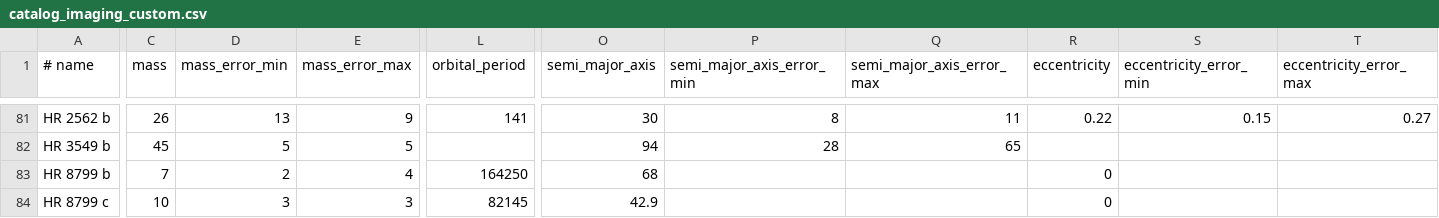
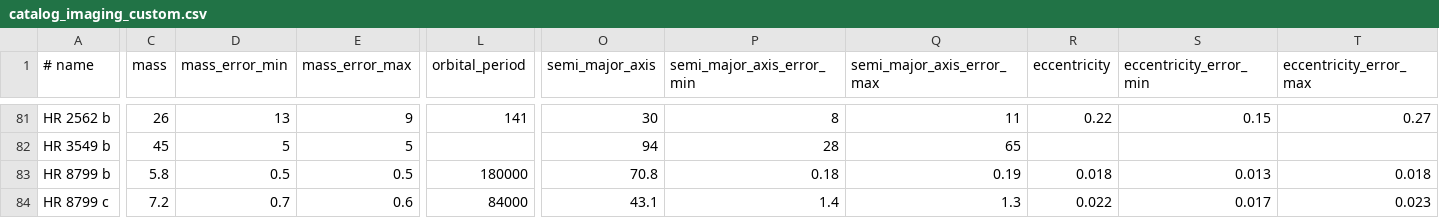
Before and after one commit to LaRodet/CatalogImaging, a CSV file: catalog_imaging_custom.csv, drawn as a sheet; only a part is shown, gaps mark what is left out; the diff covers the shown part only; the diff names each change by its address in the sheet, - before the commit and + after, or states it on an @@ line.

Commit message:
Update HR 8799 b c d e
from Wang et al. 2018, orbital elements and masses from stable coplanar
orbital fit, stellar mass and age

```diff
--- a/catalog_imaging_custom.csv
+++ b/catalog_imaging_custom.csv
-C83 (mass): 7
+C83 (mass): 5.8
-D83 (mass_error_min): 2
+D83 (mass_error_min): 0.5
-E83 (mass_error_max): 4
+E83 (mass_error_max): 0.5
-L83 (orbital_period): 164250
+L83 (orbital_period): 180000
-O83 (semi_major_axis): 68
+O83 (semi_major_axis): 70.8
-P83 (semi_major_axis_error_min): (empty)
+P83 (semi_major_axis_error_min): 0.18
-Q83 (semi_major_axis_error_max): (empty)
+Q83 (semi_major_axis_error_max): 0.19
-R83 (eccentricity): 0
+R83 (eccentricity): 0.018
-S83 (eccentricity_error_min): (empty)
+S83 (eccentricity_error_min): 0.013
-T83 (eccentricity_error_max): (empty)
+T83 (eccentricity_error_max): 0.018
-C84 (mass): 10
+C84 (mass): 7.2
-D84 (mass_error_min): 3
+D84 (mass_error_min): 0.7
-E84 (mass_error_max): 3
+E84 (mass_error_max): 0.6
-L84 (orbital_period): 82145
+L84 (orbital_period): 84000
-O84 (semi_major_axis): 42.9
+O84 (semi_major_axis): 43.1
-P84 (semi_major_axis_error_min): (empty)
+P84 (semi_major_axis_error_min): 1.4
-Q84 (semi_major_axis_error_max): (empty)
+Q84 (semi_major_axis_error_max): 1.3
-R84 (eccentricity): 0
+R84 (eccentricity): 0.022
-S84 (eccentricity_error_min): (empty)
+S84 (eccentricity_error_min): 0.017
-T84 (eccentricity_error_max): (empty)
+T84 (eccentricity_error_max): 0.023
```
Also changed, not shown: 56 edited cells elsewhere in this file.
